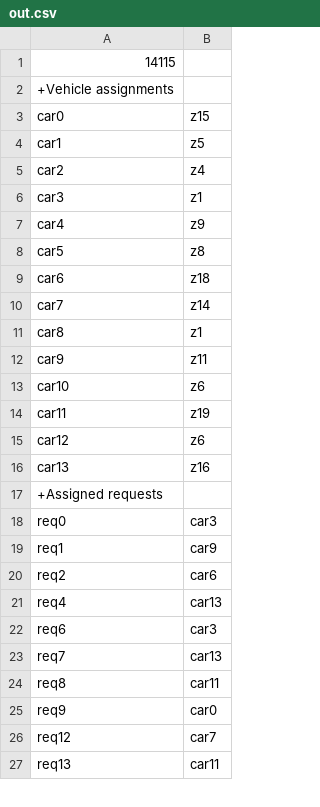
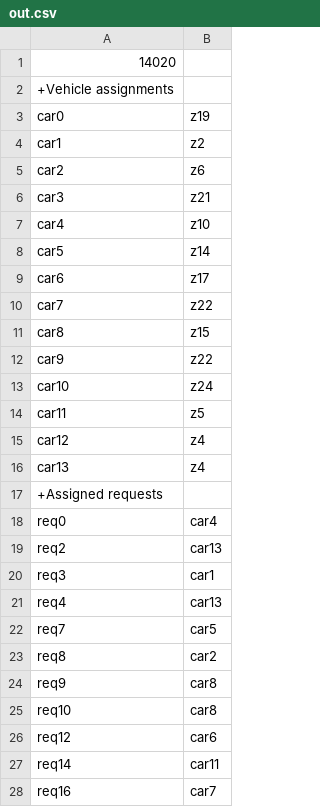
Before and after one commit to PJ-Steeman/2020_AI_Heuristieken, a CSV file: out.csv, drawn as a sheet; only a part is shown; the diff covers the shown part only.

```diff
--- a/out.csv
+++ b/out.csv
@@ -1,27 +1,28 @@
-14115
+14020
 +Vehicle assignments
-car0;z15
-car1;z5
-car2;z4
-car3;z1
-car4;z9
-car5;z8
-car6;z18
-car7;z14
-car8;z1
-car9;z11
-car10;z6
-car11;z19
-car12;z6
-car13;z16
+car0;z19
+car1;z2
+car2;z6
+car3;z21
+car4;z10
+car5;z14
+car6;z17
+car7;z22
+car8;z15
+car9;z22
+car10;z24
+car11;z5
+car12;z4
+car13;z4
 +Assigned requests
-req0;car3
-req1;car9
-req2;car6
+req0;car4
+req2;car13
+req3;car1
 req4;car13
-req6;car3
-req7;car13
-req8;car11
-req9;car0
-req12;car7
-req13;car11
+req7;car5
+req8;car2
+req9;car8
+req10;car8
+req12;car6
+req14;car11
+req16;car7
```
Also changed, not shown: 19 added rows, 20 removed rows and 53 edited cells elsewhere in this file, 2 other files.
